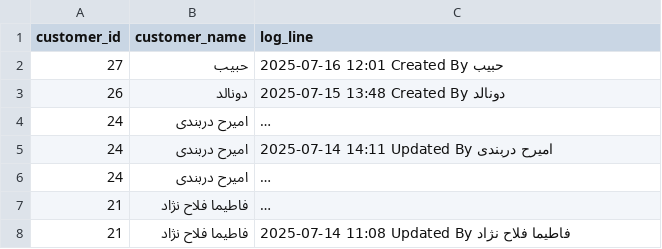
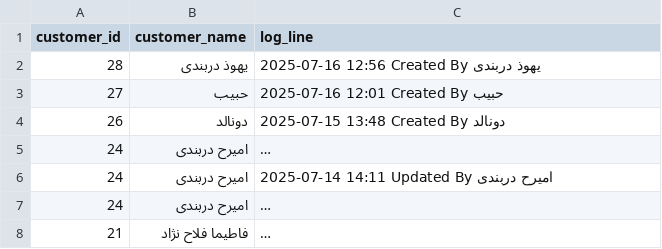
Before and after one commit to amirholakoo/IOMS, a CSV file: v200/core/csv_logs/customers_logs.csv, drawn as a sheet; only a part is shown; the shorter side is filled out with more unchanged rows; long unchanged cells end in …; the diff names each change by its address in the sheet, - before the commit and + after, or states it on an @@ line.

```diff
--- a/v200/core/csv_logs/customers_logs.csv
+++ b/v200/core/csv_logs/customers_logs.csv
+row 2: 28 | یهوذ دربندی | 2025-07-16 12:56 Created By یهوذ دربندی
```
Also changed, not shown: v200/core/csv_logs/orders_logs.csv, v200/payments/csv_logs/payments_logs.csv, 5 other files.
